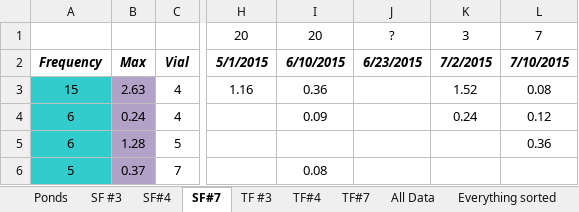
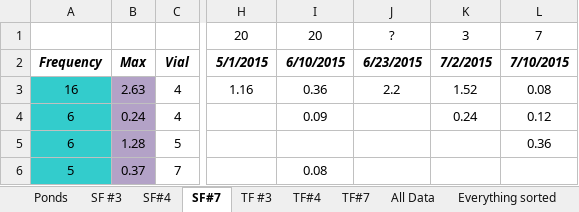
Before and after one commit to amphibian-exeff/glinski_stemflow_chemosphere2018, an Excel workbook: csv_in/Final_Tifton_RW.xlsx, sheet SF#7, drawn as a sheet; only a part is shown, gaps mark what is left out; values as stored, in another font and other column widths than the file's, no borders; the diff names each change by its address in the sheet, - before the commit and + after, or states it on an @@ line.

```diff
--- a/csv_in/Final_Tifton_RW.xlsx (sheet SF#7)
+++ b/csv_in/Final_Tifton_RW.xlsx (sheet SF#7)
-A3: 15
+A3: 16
-J3: (empty)
+J3: 2.2
```
Also changed, not shown: sheet Everything sorted, 1 other file.
